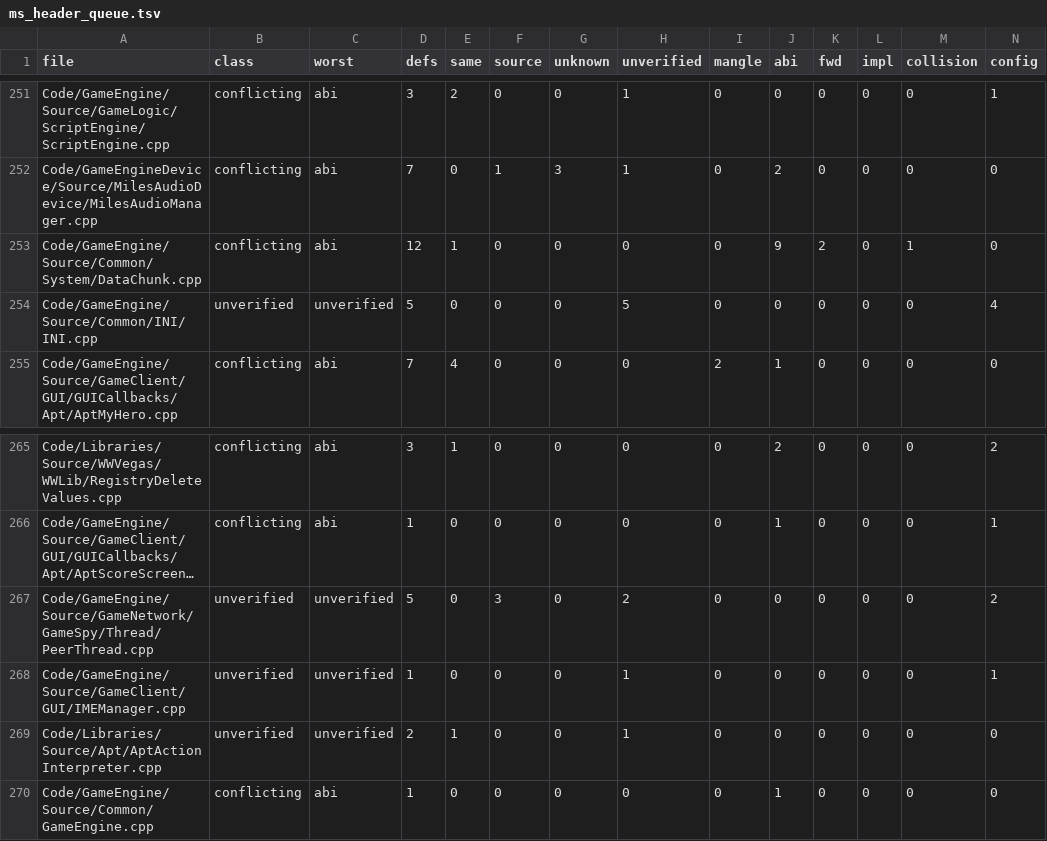
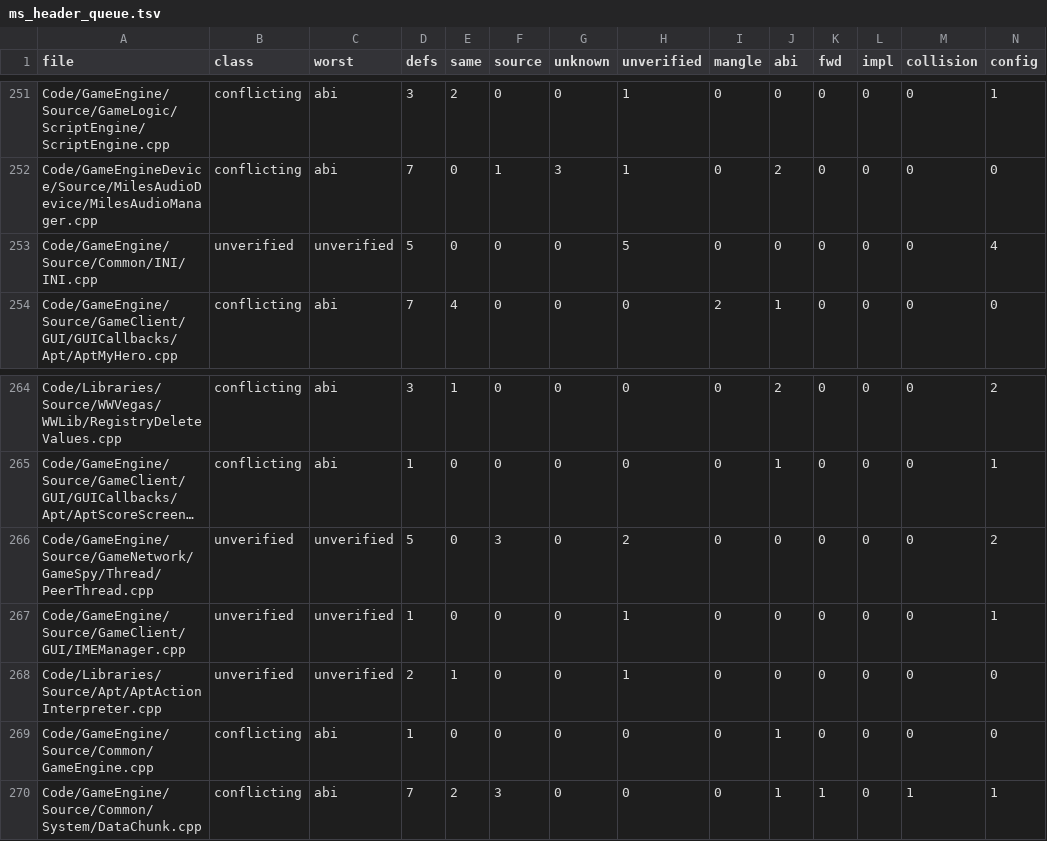
Before and after one commit to Open-BFME/Open-BFME-2, a TSV file: reverse/ms_header_queue.tsv, drawn as a sheet; only a part is shown, gaps mark what is left out; long unchanged cells end in …; removed rows and columns are numbered as before the commit, all else as after; rows hold the shown columns only; the diff names each change by its address in the sheet, - before the commit and + after, or states it on an @@ line.

Commit message:
Use the CRT unlink declaration in DataChunk
Credit: wumbojet

```diff
--- a/reverse/ms_header_queue.tsv
+++ b/reverse/ms_header_queue.tsv
-row 253: Code/GameEngine/Source/Common/System/DataChunk.cpp | conflicting | abi | 12 | 1 | 0 | 0 | 0 | 0 | 9 | 2 | 0 | 1 | 0
+row 270: Code/GameEngine/Source/Common/System/DataChunk.cpp | conflicting | abi | 7 | 2 | 3 | 0 | 0 | 0 | 1 | 1 | 0 | 1 | 1
```
Also changed, not shown: 2 other files.
